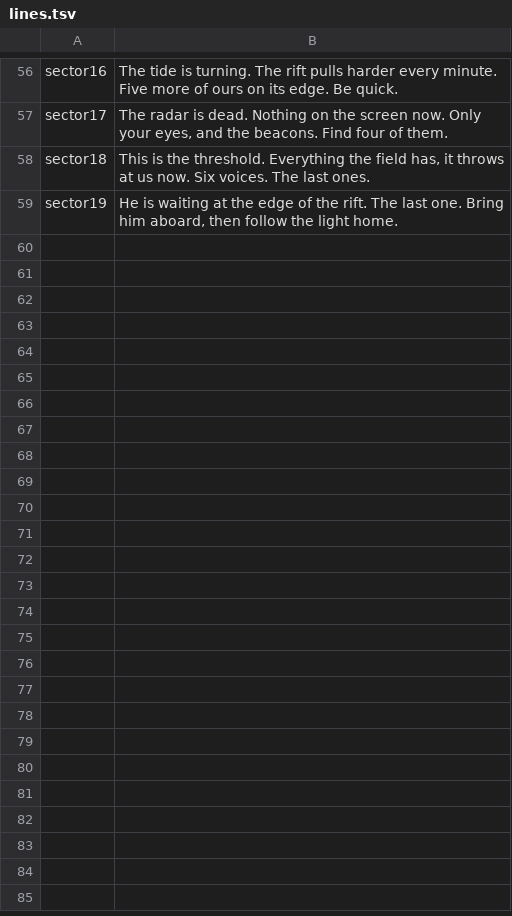
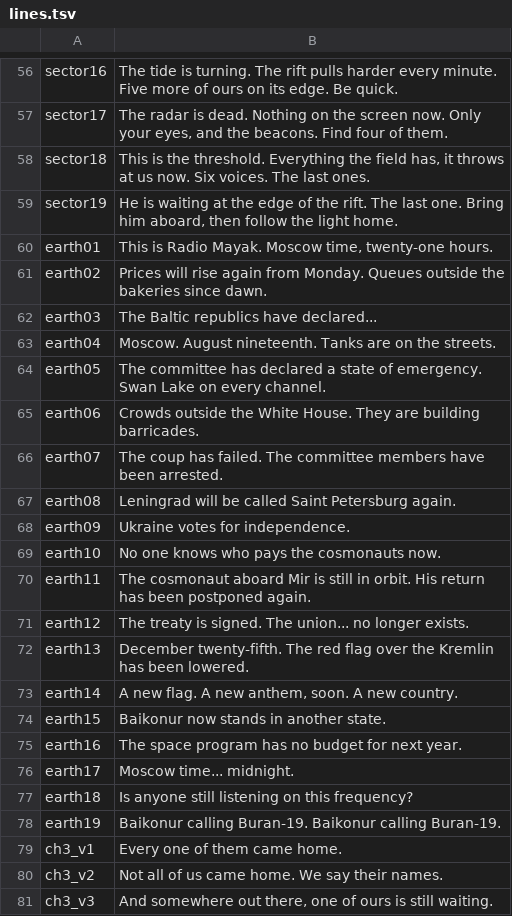
Before and after one commit to soloyes/OpenShuttle, a TSV file: tools/vo/lines.tsv, drawn as a sheet; only a part is shown, gaps mark what is left out; the diff names each change by its address in the sheet, - before the commit and + after, or states it on an @@ line.

```diff
--- a/tools/vo/lines.tsv
+++ b/tools/vo/lines.tsv
+row 60: earth01 | This is Radio Mayak. Moscow time, twenty-one hours.
+row 61: earth02 | Prices will rise again from Monday. Queues outside the bakeries since dawn.
+row 62: earth03 | The Baltic republics have declared...
+row 63: earth04 | Moscow. August nineteenth. Tanks are on the streets.
+row 64: earth05 | The committee has declared a state of emergency. Swan Lake on every channel.
+row 65: earth06 | Crowds outside the White House. They are building barricades.
+row 66: earth07 | The coup has failed. The committee members have been arrested.
+row 67: earth08 | Leningrad will be called Saint Petersburg again.
+row 68: earth09 | Ukraine votes for independence.
+row 69: earth10 | No one knows who pays the cosmonauts now.
+row 70: earth11 | The cosmonaut aboard Mir is still in orbit. His return has been postponed again.
+row 71: earth12 | The treaty is signed. The union... no longer exists.
+row 72: earth13 | December twenty-fifth. The red flag over the Kremlin has been lowered.
+row 73: earth14 | A new flag. A new anthem, soon. A new country.
+row 74: earth15 | Baikonur now stands in another state.
+row 75: earth16 | The space program has no budget for next year.
+row 76: earth17 | Moscow time... midnight.
+row 77: earth18 | Is anyone still listening on this frequency?
+row 78: earth19 | Baikonur calling Buran-19. Baikonur calling Buran-19.
+row 79: ch3_v1 | Every one of them came home.
+row 80: ch3_v2 | Not all of us came home. We say their names.
+row 81: ch3_v3 | And somewhere out there, one of ours is still waiting.
```
Also changed, not shown: 31 other files.
